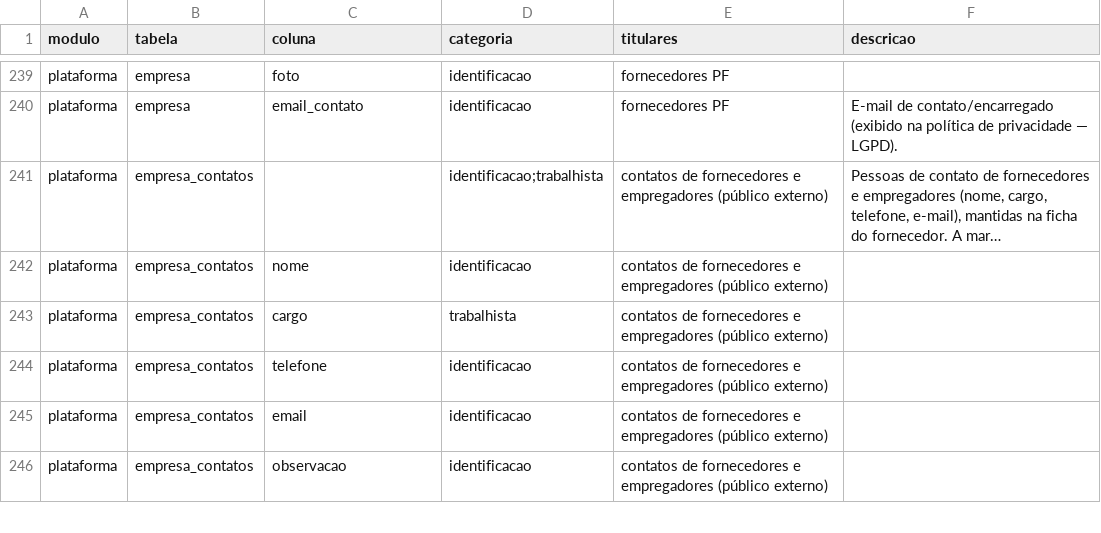
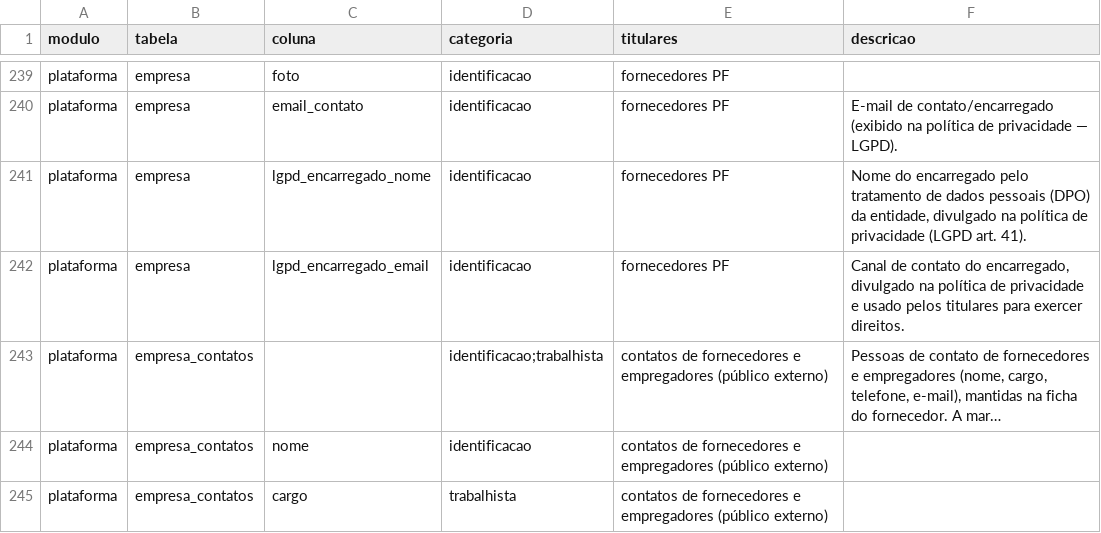
Before and after one commit to brunovillela/confluir_v2, a CSV file: docs/dados/dados-pessoais.csv, drawn as a sheet; only a part is shown, gaps mark what is left out; the shorter side is filled out with more unchanged rows; long unchanged cells end in …; the diff names each change by its address in the sheet, - before the commit and + after, or states it on an @@ line.

```diff
--- a/docs/dados/dados-pessoais.csv
+++ b/docs/dados/dados-pessoais.csv
+row 241: plataforma | empresa | lgpd_encarregado_nome | identificacao | fornecedores PF | Nome do encarregado pelo tratamento de dados pessoais (DPO) da entidade, divulgado na política de privacidade (LGPD art. 41).
+row 242: plataforma | empresa | lgpd_encarregado_email | identificacao | fornecedores PF | Canal de contato do encarregado, divulgado na política de privacidade e usado pelos titulares para exercer direitos.
```
Also changed, not shown: 22 other files.
